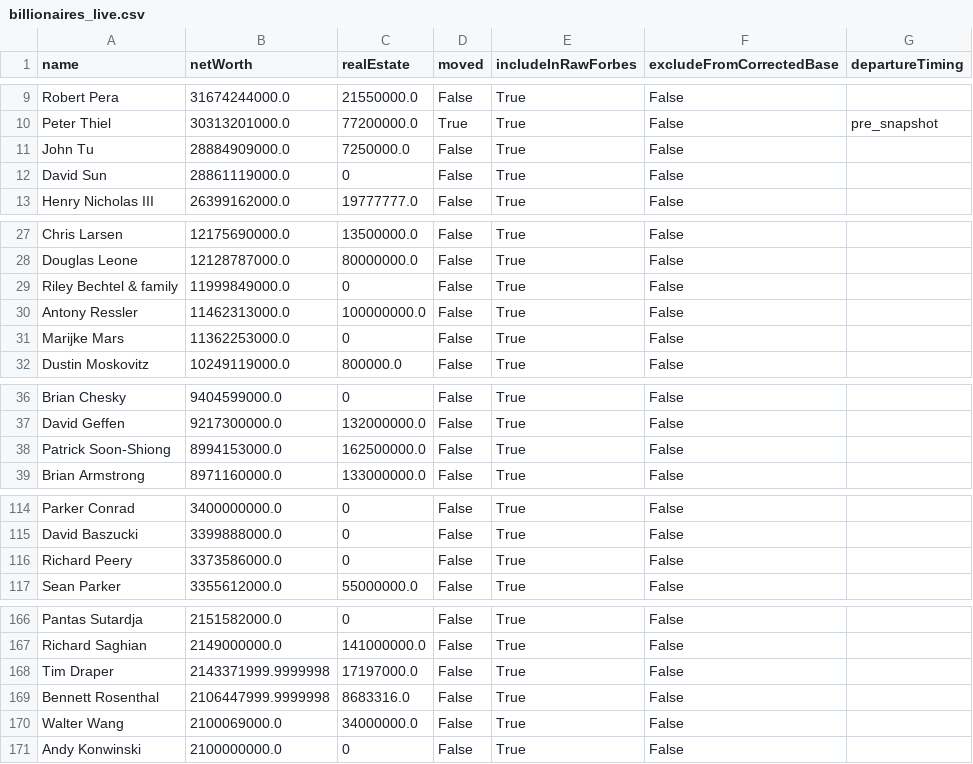
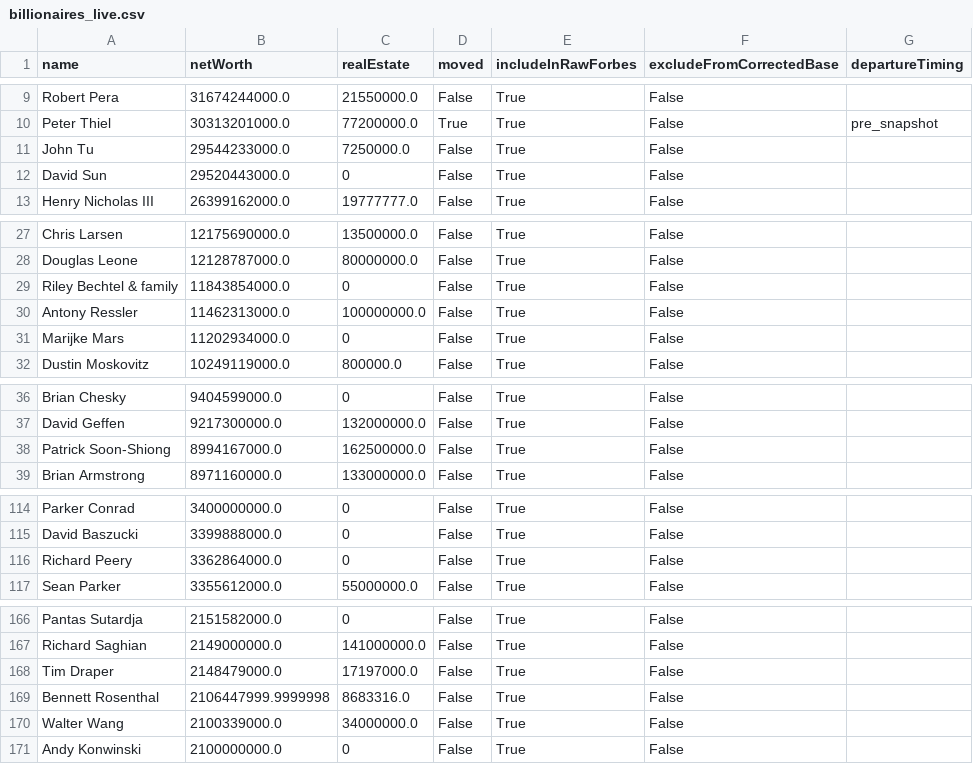
Before and after one commit to PolicyEngine/california-wealth-tax, a CSV file: data/billionaires_live.csv, drawn as a sheet; only a part is shown, gaps mark what is left out; the diff covers the shown part only.

```diff
--- a/data/billionaires_live.csv
+++ b/data/billionaires_live.csv
@@ -10,4 +10,4 @@ Robert Pera,31674244000.0,21550000.0,False,True,False,
 Peter Thiel,30313201000.0,77200000.0,True,True,False,pre_snapshot
-John Tu,28884909000.0,7250000.0,False,True,False,
-David Sun,28861119000.0,0,False,True,False,
+John Tu,29544233000.0,7250000.0,False,True,False,
+David Sun,29520443000.0,0,False,True,False,
 Henry Nicholas III,26399162000.0,19777777.0,False,True,False,
@@ -28,5 +28,5 @@ Chris Larsen,12175690000.0,13500000.0,False,True,False,
 Douglas Leone,12128787000.0,80000000.0,False,True,False,
-Riley Bechtel & family,11999849000.0,0,False,True,False,
+Riley Bechtel & family,11843854000.0,0,False,True,False,
 Antony Ressler,11462313000.0,100000000.0,False,True,False,
-Marijke Mars,11362253000.0,0,False,True,False,
+Marijke Mars,11202934000.0,0,False,True,False,
 Dustin Moskovitz,10249119000.0,800000.0,False,True,False,
@@ -37,3 +37,3 @@ Brian Chesky,9404599000.0,0,False,True,False,
 David Geffen,9217300000.0,132000000.0,False,True,False,
-Patrick Soon-Shiong,8994153000.0,162500000.0,False,True,False,
+Patrick Soon-Shiong,8994167000.0,162500000.0,False,True,False,
 Brian Armstrong,8971160000.0,133000000.0,False,True,False,
@@ -115,3 +115,3 @@ Parker Conrad,3400000000.0,0,False,True,False,
 David Baszucki,3399888000.0,0,False,True,False,
-Richard Peery,3373586000.0,0,False,True,False,
+Richard Peery,3362864000.0,0,False,True,False,
 Sean Parker,3355612000.0,55000000.0,False,True,False,
@@ -167,5 +167,5 @@ Pantas Sutardja,2151582000.0,0,False,True,False,
 Richard Saghian,2149000000.0,141000000.0,False,True,False,
-Tim Draper,2143371999.9999998,17197000.0,False,True,False,
+Tim Draper,2148479000.0,17197000.0,False,True,False,
 Bennett Rosenthal,2106447999.9999998,8683316.0,False,True,False,
-Walter Wang,2100069000.0,34000000.0,False,True,False,
+Walter Wang,2100339000.0,34000000.0,False,True,False,
 Andy Konwinski,2100000000.0,0,False,True,False,
```
Also changed, not shown: 4 added rows, 4 removed rows and 6 edited cells elsewhere in this file, 3 other files.
